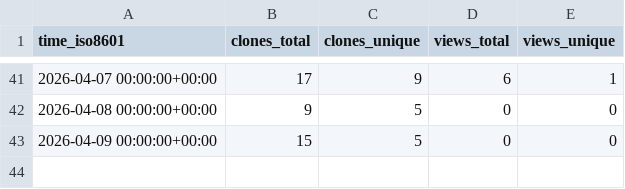
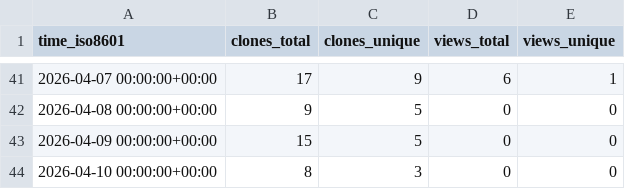
Before and after one commit to cubicleguy/xv7021_arduino_spi, a CSV file: cubicleguy/xv7021_arduino_spi/ghrs-data/views_clones_aggregate.csv, drawn as a sheet; only a part is shown, gaps mark what is left out.

```diff
--- a/cubicleguy/xv7021_arduino_spi/ghrs-data/views_clones_aggregate.csv
+++ b/cubicleguy/xv7021_arduino_spi/ghrs-data/views_clones_aggregate.csv
@@ -43 +43,2 @@ time_iso8601,clones_total,clones_unique,views_total,views_unique
 2026-04-09 00:00:00+00:00,15,5,0,0
+2026-04-10 00:00:00+00:00,8,3,0,0
```
Also changed, not shown: 1 other file.
